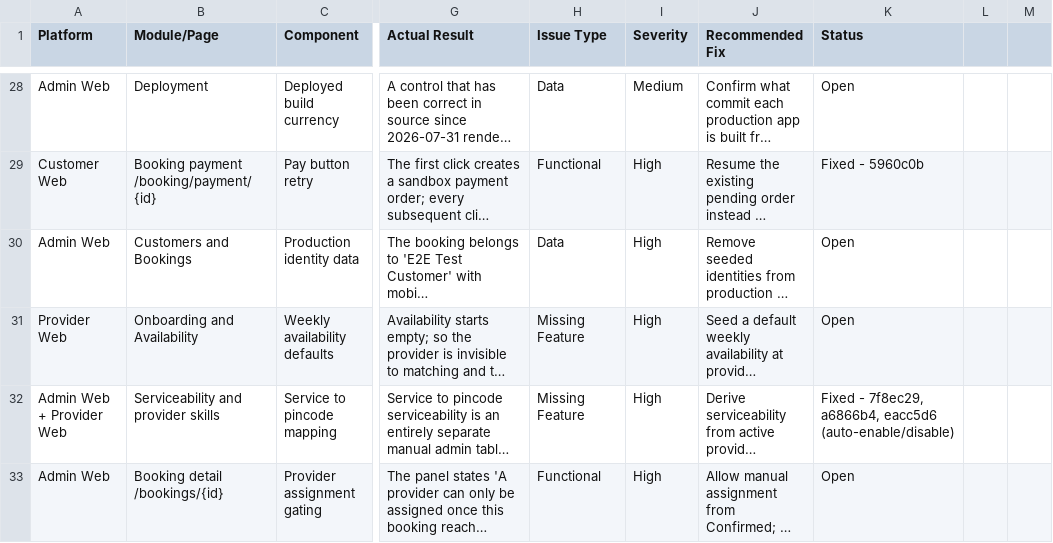
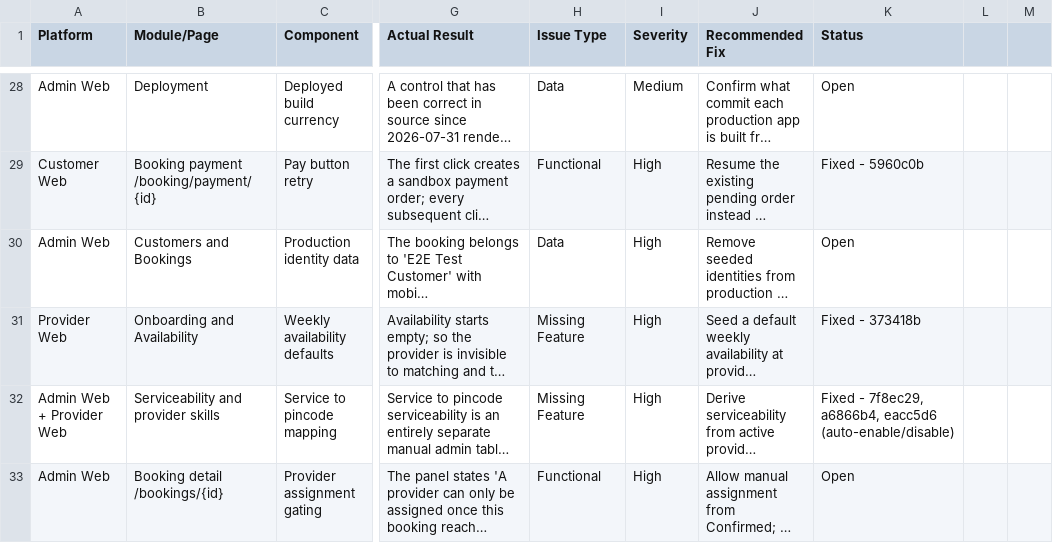
Before and after one commit to strikereternal877-byte/nestly, a CSV file: docs/OPEN-FIXES-FEATURES.csv, drawn as a sheet; only a part is shown, gaps mark what is left out; long unchanged cells end in …; the diff names each change by its address in the sheet, - before the commit and + after, or states it on an @@ line.

```diff
--- a/docs/OPEN-FIXES-FEATURES.csv
+++ b/docs/OPEN-FIXES-FEATURES.csv
-K31 (Status): Open
+K31 (Status): Fixed - 373418b
```
